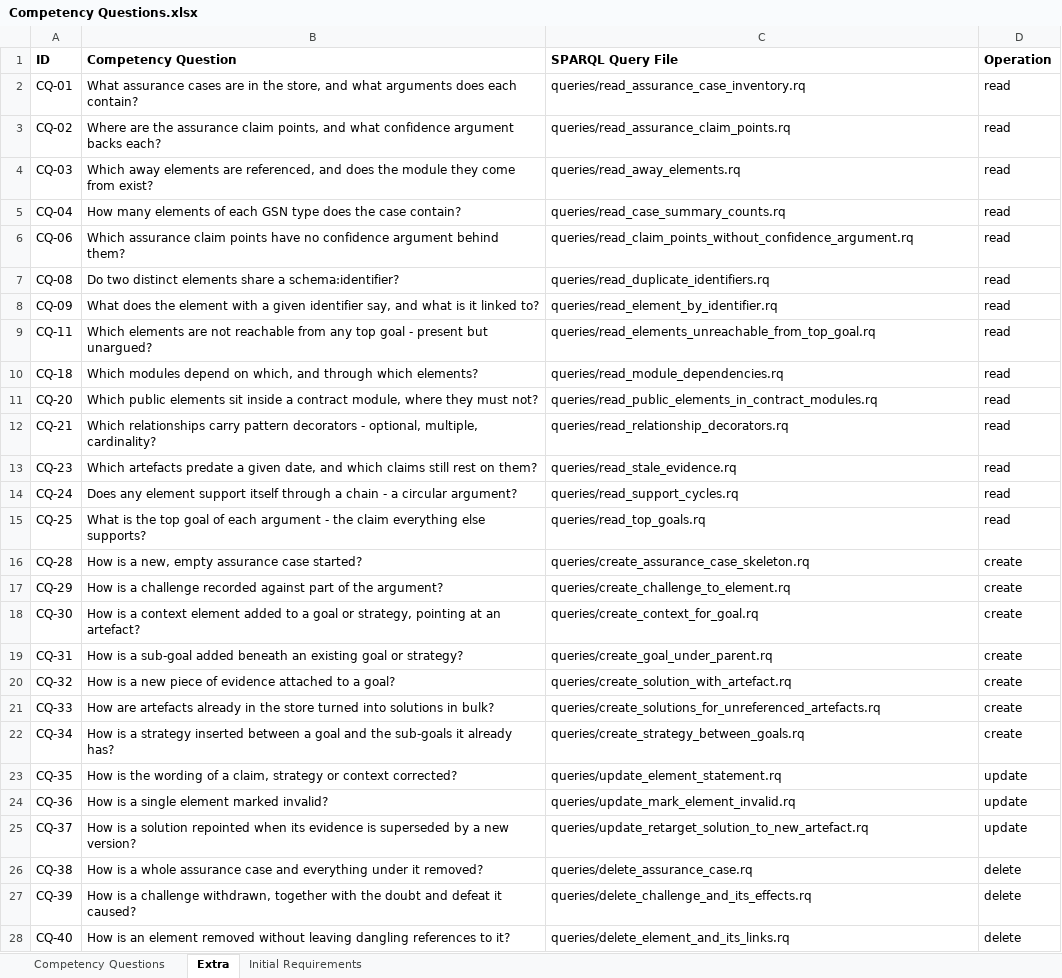
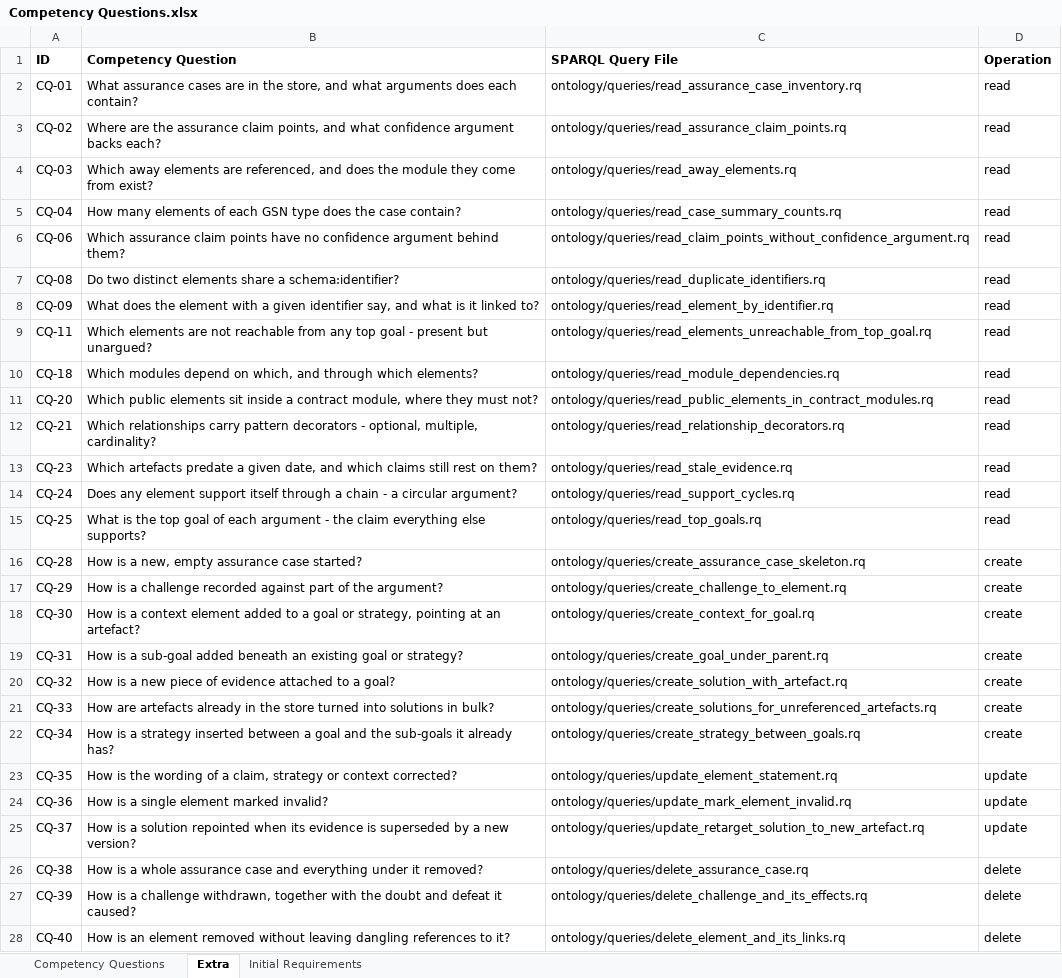
Before and after one commit to fortiss/OntoGSN, an Excel workbook: development/design/Competency Questions.xlsx, sheet Extra, drawn as a sheet; only a part is shown; values as stored, in another font and other column widths than the file's, no borders; the diff covers the shown part only; the diff names each change by its address in the sheet, - before the commit and + after, or states it on an @@ line.

```diff
--- a/development/design/Competency Questions.xlsx (sheet Extra)
+++ b/development/design/Competency Questions.xlsx (sheet Extra)
-C2 (SPARQL Query File): queries/read_assurance_case_inventory.rq
+C2 (SPARQL Query File): ontology/queries/read_assurance_case_inventory.rq
-C3 (SPARQL Query File): queries/read_assurance_claim_points.rq
+C3 (SPARQL Query File): ontology/queries/read_assurance_claim_points.rq
-C4 (SPARQL Query File): queries/read_away_elements.rq
+C4 (SPARQL Query File): ontology/queries/read_away_elements.rq
-C5 (SPARQL Query File): queries/read_case_summary_counts.rq
+C5 (SPARQL Query File): ontology/queries/read_case_summary_counts.rq
-C6 (SPARQL Query File): queries/read_claim_points_without_confidence_argument.rq
+C6 (SPARQL Query File): ontology/queries/read_claim_points_without_confidence_argument.rq
-C7 (SPARQL Query File): queries/read_duplicate_identifiers.rq
+C7 (SPARQL Query File): ontology/queries/read_duplicate_identifiers.rq
-C8 (SPARQL Query File): queries/read_element_by_identifier.rq
+C8 (SPARQL Query File): ontology/queries/read_element_by_identifier.rq
-C9 (SPARQL Query File): queries/read_elements_unreachable_from_top_goal.rq
+C9 (SPARQL Query File): ontology/queries/read_elements_unreachable_from_top_goal.rq
-C10 (SPARQL Query File): queries/read_module_dependencies.rq
+C10 (SPARQL Query File): ontology/queries/read_module_dependencies.rq
-C11 (SPARQL Query File): queries/read_public_elements_in_contract_modules.rq
+C11 (SPARQL Query File): ontology/queries/read_public_elements_in_contract_modules.rq
-C12 (SPARQL Query File): queries/read_relationship_decorators.rq
+C12 (SPARQL Query File): ontology/queries/read_relationship_decorators.rq
-C13 (SPARQL Query File): queries/read_stale_evidence.rq
+C13 (SPARQL Query File): ontology/queries/read_stale_evidence.rq
-C14 (SPARQL Query File): queries/read_support_cycles.rq
+C14 (SPARQL Query File): ontology/queries/read_support_cycles.rq
-C15 (SPARQL Query File): queries/read_top_goals.rq
+C15 (SPARQL Query File): ontology/queries/read_top_goals.rq
-C16 (SPARQL Query File): queries/create_assurance_case_skeleton.rq
+C16 (SPARQL Query File): ontology/queries/create_assurance_case_skeleton.rq
-C17 (SPARQL Query File): queries/create_challenge_to_element.rq
+C17 (SPARQL Query File): ontology/queries/create_challenge_to_element.rq
-C18 (SPARQL Query File): queries/create_context_for_goal.rq
+C18 (SPARQL Query File): ontology/queries/create_context_for_goal.rq
-C19 (SPARQL Query File): queries/create_goal_under_parent.rq
+C19 (SPARQL Query File): ontology/queries/create_goal_under_parent.rq
-C20 (SPARQL Query File): queries/create_solution_with_artefact.rq
+C20 (SPARQL Query File): ontology/queries/create_solution_with_artefact.rq
-C21 (SPARQL Query File): queries/create_solutions_for_unreferenced_artefacts.rq
+C21 (SPARQL Query File): ontology/queries/create_solutions_for_unreferenced_artefacts.rq
-C22 (SPARQL Query File): queries/create_strategy_between_goals.rq
+C22 (SPARQL Query File): ontology/queries/create_strategy_between_goals.rq
-C23 (SPARQL Query File): queries/update_element_statement.rq
+C23 (SPARQL Query File): ontology/queries/update_element_statement.rq
-C24 (SPARQL Query File): queries/update_mark_element_invalid.rq
+C24 (SPARQL Query File): ontology/queries/update_mark_element_invalid.rq
-C25 (SPARQL Query File): queries/update_retarget_solution_to_new_artefact.rq
+C25 (SPARQL Query File): ontology/queries/update_retarget_solution_to_new_artefact.rq
-C26 (SPARQL Query File): queries/delete_assurance_case.rq
+C26 (SPARQL Query File): ontology/queries/delete_assurance_case.rq
-C27 (SPARQL Query File): queries/delete_challenge_and_its_effects.rq
+C27 (SPARQL Query File): ontology/queries/delete_challenge_and_its_effects.rq
-C28 (SPARQL Query File): queries/delete_element_and_its_links.rq
+C28 (SPARQL Query File): ontology/queries/delete_element_and_its_links.rq
```
Also changed, not shown: 4 edited cells elsewhere in this sheet, sheet Competency Questions, 2 other files.
